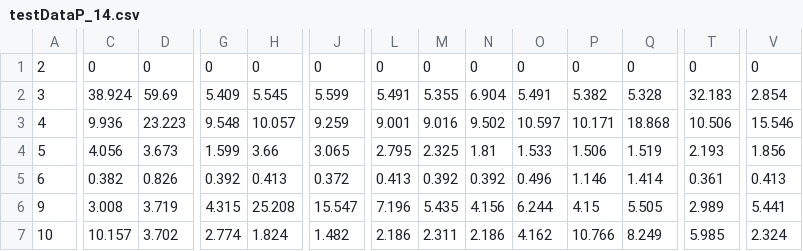
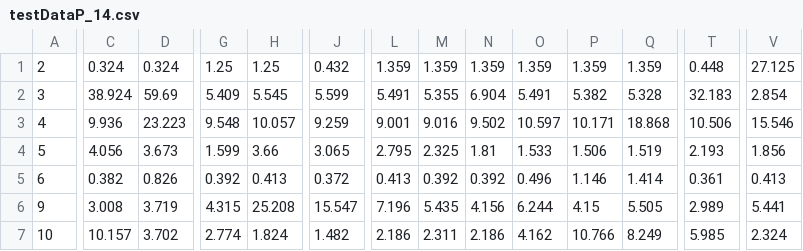
Before and after one commit to haoxiangyang89/RobustPowerPlanning, a CSV file: data/14/testDataP_14.csv, drawn as a sheet; only a part is shown, gaps mark what is left out; the diff covers the shown part only; the diff names each change by its address in the sheet, - before the commit and + after, or states it on an @@ line.

```diff
--- a/data/14/testDataP_14.csv
+++ b/data/14/testDataP_14.csv
-C1: 0
+C1: 0.324
-D1: 0
+D1: 0.324
-G1: 0
+G1: 1.25
-H1: 0
+H1: 1.25
-J1: 0
+J1: 0.432
-L1: 0
+L1: 1.359
-M1: 0
+M1: 1.359
-N1: 0
+N1: 1.359
-O1: 0
+O1: 1.359
-P1: 0
+P1: 1.359
-Q1: 0
+Q1: 1.359
-T1: 0
+T1: 0.448
-V1: 0
+V1: 27.125
```
Also changed, not shown: 51 edited cells elsewhere in this file, data/14/testDataQ_14.csv.
